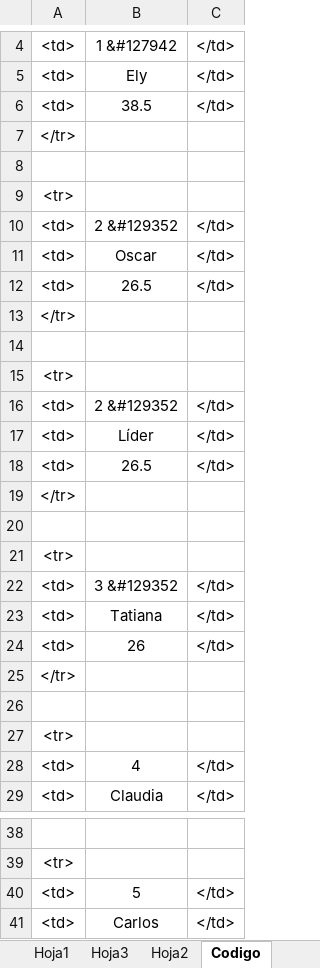
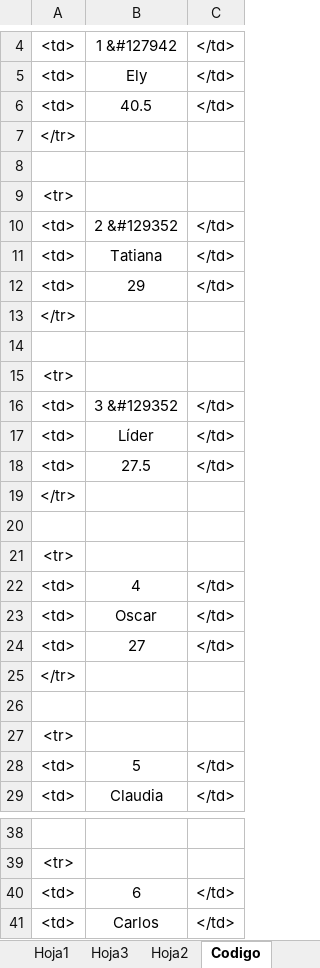
Before and after one commit to diacono81/WebLUdo, an Excel workbook: Datos.xlsm, sheet Codigo, drawn as a sheet; only a part is shown, gaps mark what is left out; values as stored, in another font and other column widths than the file's, no borders; removed rows and columns are numbered as before the commit, all else as after; the diff covers the shown part only; the diff names each change by its address in the sheet, - before the commit and + after, or states it on an @@ line.

```diff
--- a/Datos.xlsm (sheet Codigo)
+++ b/Datos.xlsm (sheet Codigo)
-B6: 38.5
+B6: 40.5
-B11: 26.5
+B11: Tatiana
-row 14: (empty)
-B12: 2 &#129352
+B12: 29
-row 17: <td> | Líder | </td>
-row 18: <td> | 26.5 | </td>
-row 23: <td> | Tatiana | </td>
-B17: 26
+B17: Líder
+row 18: <td> | 27.5 | </td>
@@ row 11 moved to row 23: <td> @@
+row 24: <td> | 27 | </td>
@@ row 13 moved to row 25: </tr> @@
+row 26: (empty)
@@ row 15 moved to row 27: <tr> @@
@@ row 34 moved to row 28: <td> @@
-row 40: <td> | 5 | </td>
+row 40: <td> | 6 | </td>
```
Also changed, not shown: 1 added row, 3 moved rows and 1 edited cell elsewhere in this sheet, sheet Hoja1, 2 other files.
